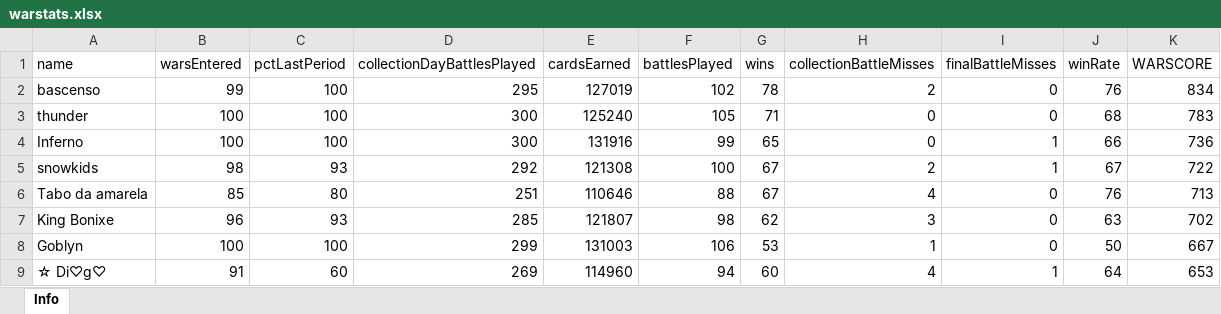
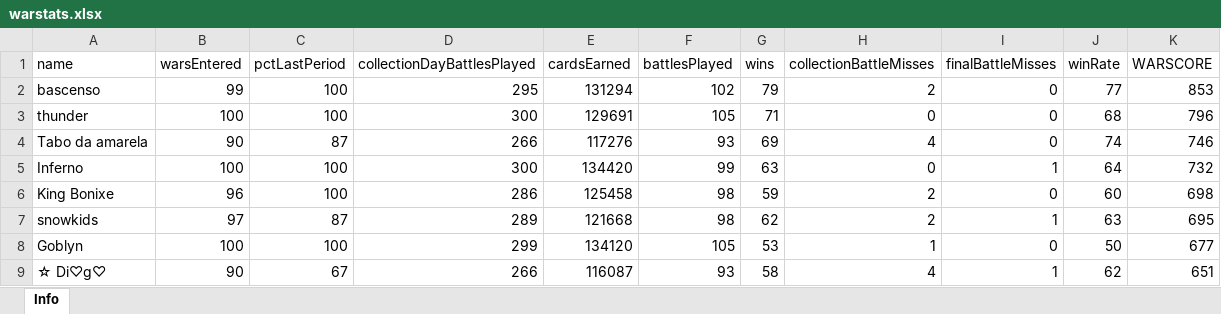
Before and after one commit to bascenso/alkateia, an Excel workbook: docs/data/warstats.xlsx, sheet Info, drawn as a sheet; only a part is shown; values as stored, in another font and other column widths than the file's, no borders; removed rows and columns are numbered as before the commit, all else as after; the diff covers the shown part only; the diff names each change by its address in the sheet, - before the commit and + after, or states it on an @@ line.

```diff
--- a/docs/data/warstats.xlsx (sheet Info)
+++ b/docs/data/warstats.xlsx (sheet Info)
-E2 (cardsEarned): 127019
+E2 (cardsEarned): 131294
-G2 (wins): 78
+G2 (wins): 79
-J2 (winRate): 76
+J2 (winRate): 77
-K2 (WARSCORE): 834
+K2 (WARSCORE): 853
-E3 (cardsEarned): 125240
+E3 (cardsEarned): 129691
-K3 (WARSCORE): 783
+K3 (WARSCORE): 796
+row 4: Tabo da amarela | 90 | 87 | 266 | 117276 | 93 | 69 | 4 | 0 | 74 | 746
-E5 (cardsEarned): 131916
+E5 (cardsEarned): 134420
-G5 (wins): 65
+G5 (wins): 63
-J5 (winRate): 66
+J5 (winRate): 64
-K5 (WARSCORE): 736
+K5 (WARSCORE): 732
-row 5: snowkids | 98 | 93 | 292 | 121308 | 100 | 67 | 2 | 1 | 67 | 722
-row 6: Tabo da amarela | 85 | 80 | 251 | 110646 | 88 | 67 | 4 | 0 | 76 | 713
-C6 (pctLastPeriod): 93
+C6 (pctLastPeriod): 100
-D6 (collectionDayBattlesPlayed): 285
+D6 (collectionDayBattlesPlayed): 286
-E6 (cardsEarned): 121807
+E6 (cardsEarned): 125458
-G6 (wins): 62
+G6 (wins): 59
-H6 (collectionBattleMisses): 3
+H6 (collectionBattleMisses): 2
-J6 (winRate): 63
+J6 (winRate): 60
-K6 (WARSCORE): 702
+K6 (WARSCORE): 698
+row 7: snowkids | 97 | 87 | 289 | 121668 | 98 | 62 | 2 | 1 | 63 | 695
-E8 (cardsEarned): 131003
+E8 (cardsEarned): 134120
-F8 (battlesPlayed): 106
+F8 (battlesPlayed): 105
-K8 (WARSCORE): 667
+K8 (WARSCORE): 677
-B9 (warsEntered): 91
+B9 (warsEntered): 90
-C9 (pctLastPeriod): 60
+C9 (pctLastPeriod): 67
-D9 (collectionDayBattlesPlayed): 269
+D9 (collectionDayBattlesPlayed): 266
-E9 (cardsEarned): 114960
+E9 (cardsEarned): 116087
-F9 (battlesPlayed): 94
+F9 (battlesPlayed): 93
-G9 (wins): 60
+G9 (wins): 58
-J9 (winRate): 64
+J9 (winRate): 62
-K9 (WARSCORE): 653
+K9 (WARSCORE): 651
```
Also changed, not shown: 14 added rows, 14 removed rows and 198 edited cells elsewhere in this sheet, docs/data/memberstats.xlsx, docs/data/warmap.xlsx, 13 other files.
